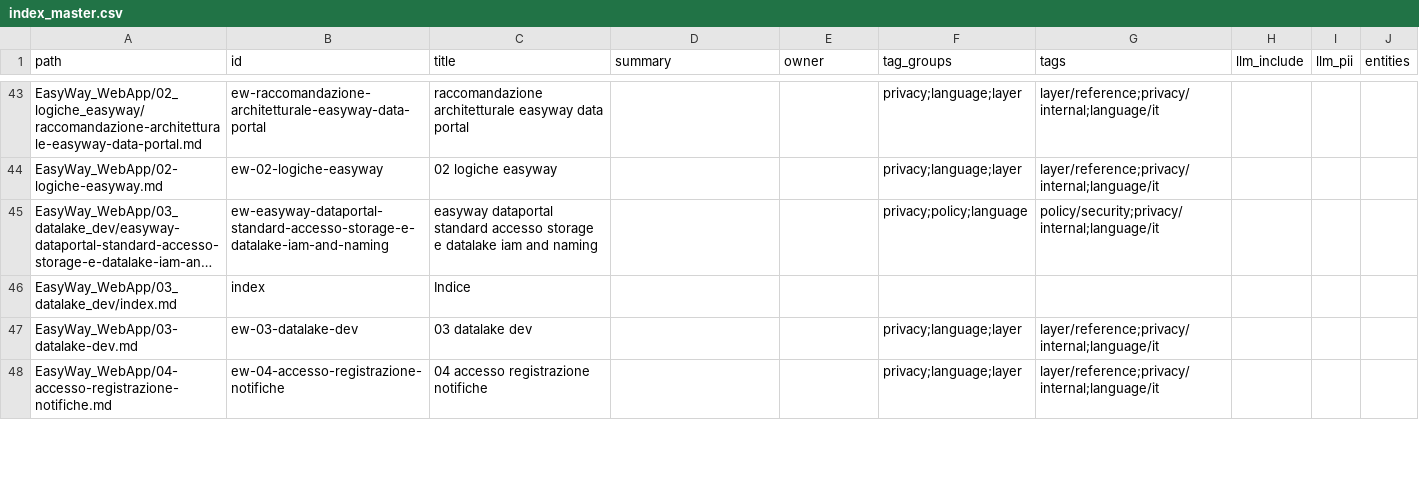
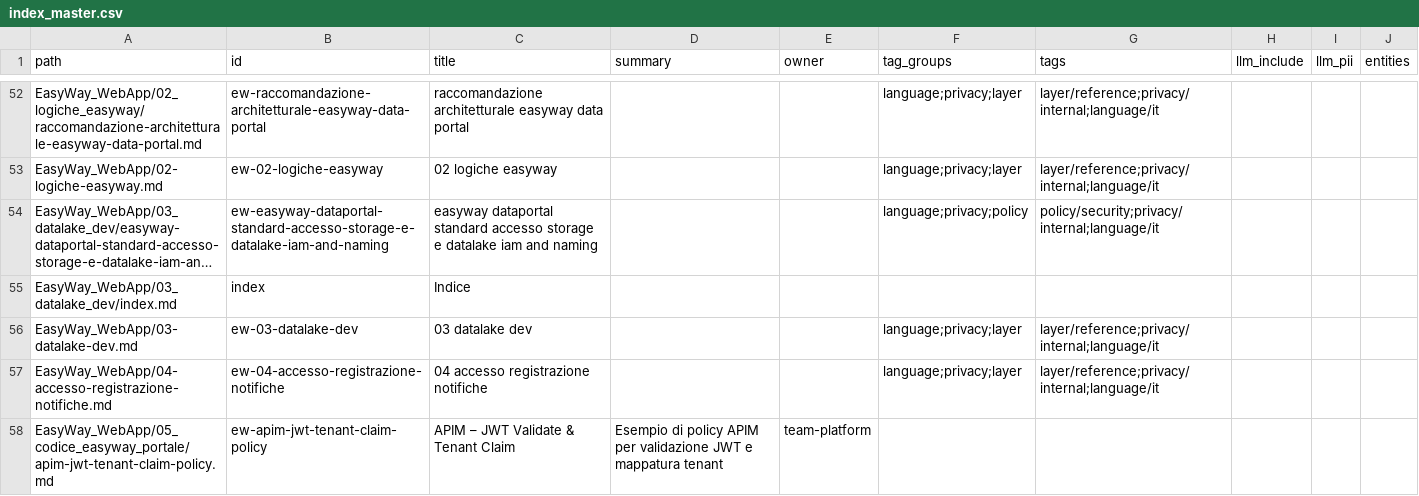
Before and after one commit to easyway-data/easyway-wiki, a CSV file: index_master.csv, drawn as a sheet; only a part is shown, gaps mark what is left out; long unchanged cells end in …; addresses are those after the commit; the diff covers the shown part only; the diff names each change by its address in the sheet, - before the commit and + after, or states it on an @@ line.

```diff
--- a/index_master.csv
+++ b/index_master.csv
-F52:F53 (tag_groups): privacy;language;layer
+F52:F53 (tag_groups): language;privacy;layer
-F54 (tag_groups): privacy;policy;language
+F54 (tag_groups): language;privacy;policy
-F56:F57 (tag_groups): privacy;language;layer
+F56:F57 (tag_groups): language;privacy;layer
+row 58: EasyWay_WebApp/05_codice_easyway_portale/apim-jwt-tenant-claim-policy.md | ew-apim-jwt-tenant-claim-policy | APIM – JWT Validate & Tenant Claim | Esempio di policy APIM per validazione JWT e mappatura tenant | team-platform
```
Also changed, not shown: 13 added rows and 69 edited cells elsewhere in this file, anchors_master.csv, 16 other files.
